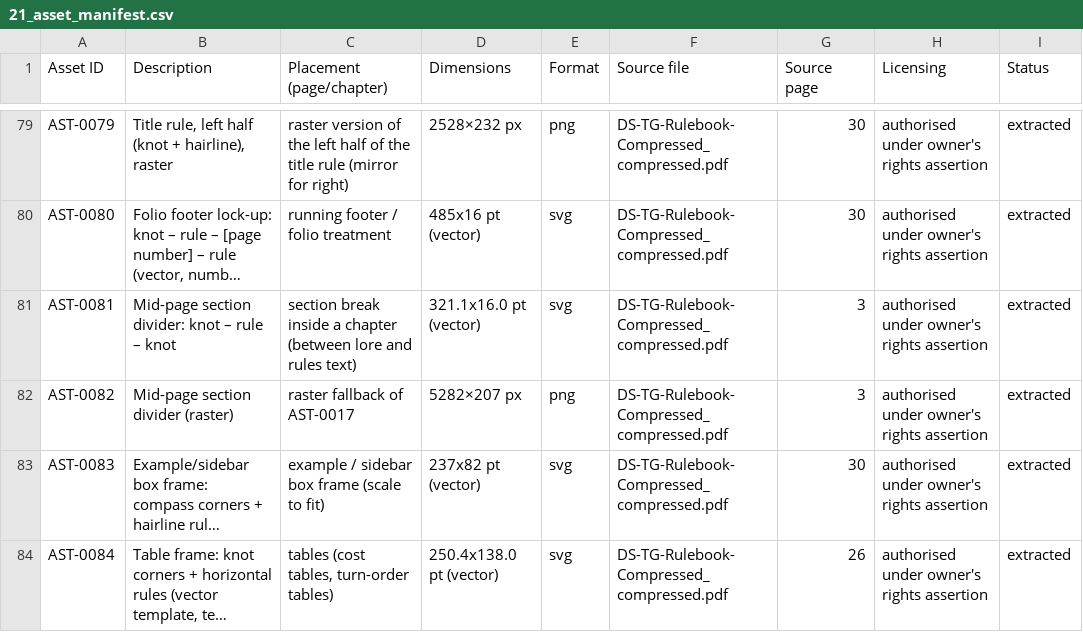
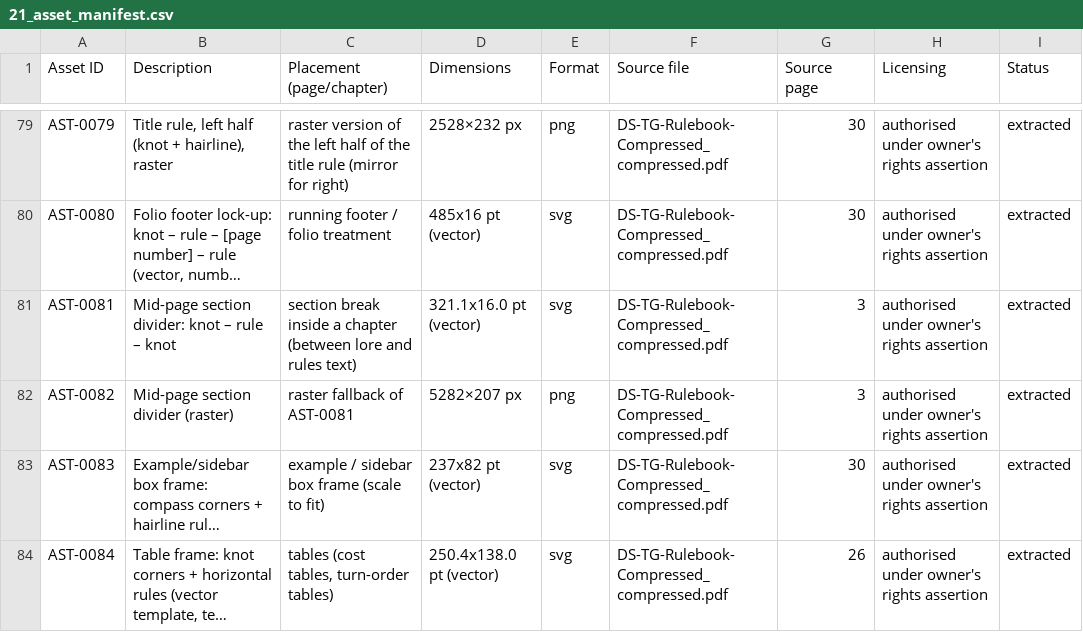
Before and after one commit to xjordont/DSTBG2E, a CSV file: 21_asset_manifest.csv, drawn as a sheet; only a part is shown, gaps mark what is left out; long unchanged cells end in …; the diff covers the shown part only; the diff names each change by its address in the sheet, - before the commit and + after, or states it on an @@ line.

```diff
--- a/21_asset_manifest.csv
+++ b/21_asset_manifest.csv
-C82 (Placement (page/chapter)): raster fallback of AST-0017
+C82 (Placement (page/chapter)): raster fallback of AST-0081
```
Also changed, not shown: 3 edited cells elsewhere in this file, 4 other files.
